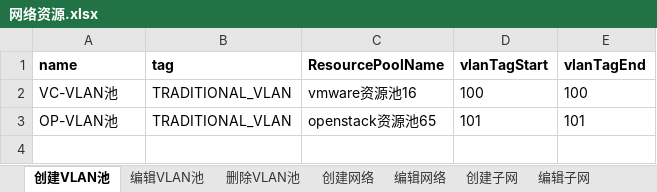
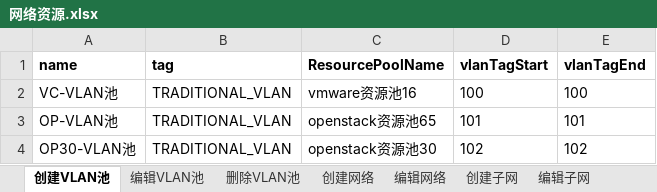
Before and after one commit to Lina9201/AutomationTestTask, an Excel workbook: test_data/网络资源.xlsx, sheet 创建VLAN池, drawn as a sheet; values as stored, in another font and other column widths than the file's, no borders; the diff names each change by its address in the sheet, - before the commit and + after, or states it on an @@ line.

```diff
--- a/test_data/网络资源.xlsx (sheet 创建VLAN池)
+++ b/test_data/网络资源.xlsx (sheet 创建VLAN池)
+row 4: OP30-VLAN池 | TRADITIONAL_VLAN | openstack资源池30 | 102 | 102
```
Also changed, not shown: sheet 创建子网, sheet 创建网络, sheet 添加已有对象, test_data/物理资源.xlsx, test_data/镜像管理.xlsx, 3 other files.
